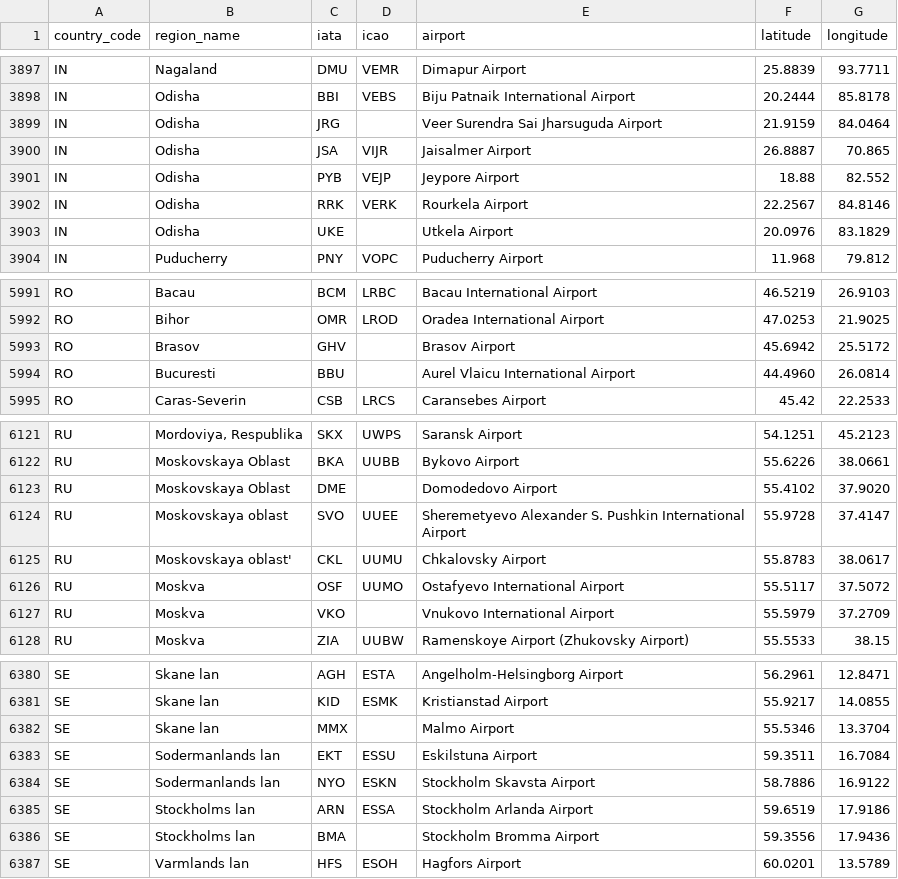
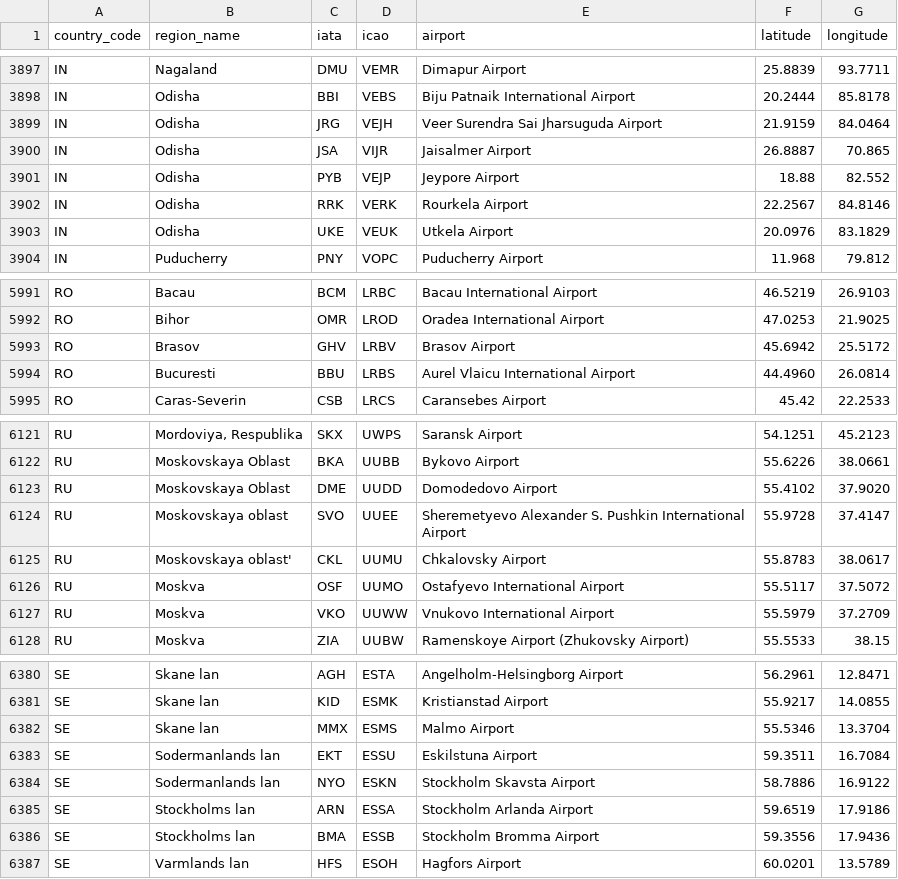
Before and after one commit to ip2location/ip2location-iata-icao, a CSV file: iata-icao.csv, drawn as a sheet; only a part is shown, gaps mark what is left out; the diff covers the shown part only.

Commit message:
Added all available ICAO codes

```diff
--- a/iata-icao.csv
+++ b/iata-icao.csv
@@ -3898,3 +3898,3 @@
 "IN","Odisha","BBI","VEBS","Biju Patnaik International Airport","20.2444","85.8178"
-"IN","Odisha","JRG","","Veer Surendra Sai Jharsuguda Airport","21.9159","84.0464"
+"IN","Odisha","JRG","VEJH","Veer Surendra Sai Jharsuguda Airport","21.9159","84.0464"
 "IN","Odisha","JSA","VIJR","Jaisalmer Airport","26.8887","70.865"
@@ -3902,3 +3902,3 @@
 "IN","Odisha","RRK","VERK","Rourkela Airport","22.2567","84.8146"
-"IN","Odisha","UKE","","Utkela Airport","20.0976","83.1829"
+"IN","Odisha","UKE","VEUK","Utkela Airport","20.0976","83.1829"
 "IN","Puducherry","PNY","VOPC","Puducherry Airport","11.968","79.812"
@@ -5992,4 +5992,4 @@
 "RO","Bihor","OMR","LROD","Oradea International Airport","47.0253","21.9025"
-"RO","Brasov","GHV","","Brasov Airport","45.6942","25.5172"
-"RO","Bucuresti","BBU","","Aurel Vlaicu International Airport","44.4960","26.0814"
+"RO","Brasov","GHV","LRBV","Brasov Airport","45.6942","25.5172"
+"RO","Bucuresti","BBU","LRBS","Aurel Vlaicu International Airport","44.4960","26.0814"
 "RO","Caras-Severin","CSB","LRCS","Caransebes Airport","45.42","22.2533"
@@ -6122,3 +6122,3 @@
 "RU","Moskovskaya Oblast","BKA","UUBB","Bykovo Airport","55.6226","38.0661"
-"RU","Moskovskaya Oblast","DME","","Domodedovo Airport","55.4102","37.9020"
+"RU","Moskovskaya Oblast","DME","UUDD","Domodedovo Airport","55.4102","37.9020"
 "RU","Moskovskaya oblast","SVO","UUEE","Sheremetyevo Alexander S. Pushkin International Airport","55.9728","37.4147"
@@ -6126,3 +6126,3 @@
 "RU","Moskva","OSF","UUMO","Ostafyevo International Airport","55.5117","37.5072"
-"RU","Moskva","VKO","","Vnukovo International Airport","55.5979","37.2709"
+"RU","Moskva","VKO","UUWW","Vnukovo International Airport","55.5979","37.2709"
 "RU","Moskva","ZIA","UUBW","Ramenskoye Airport (Zhukovsky Airport)","55.5533","38.15"
@@ -6381,3 +6381,3 @@
 "SE","Skane lan","KID","ESMK","Kristianstad Airport","55.9217","14.0855"
-"SE","Skane lan","MMX","","Malmo Airport","55.5346","13.3704"
+"SE","Skane lan","MMX","ESMS","Malmo Airport","55.5346","13.3704"
 "SE","Sodermanlands lan","EKT","ESSU","Eskilstuna Airport","59.3511","16.7084"
@@ -6385,3 +6385,3 @@
 "SE","Stockholms lan","ARN","ESSA","Stockholm Arlanda Airport","59.6519","17.9186"
-"SE","Stockholms lan","BMA","","Stockholm Bromma Airport","59.3556","17.9436"
+"SE","Stockholms lan","BMA","ESSB","Stockholm Bromma Airport","59.3556","17.9436"
 "SE","Varmlands lan","HFS","ESOH","Hagfors Airport","60.0201","13.5789"
```
Also changed, not shown: 46 edited cells elsewhere in this file.
